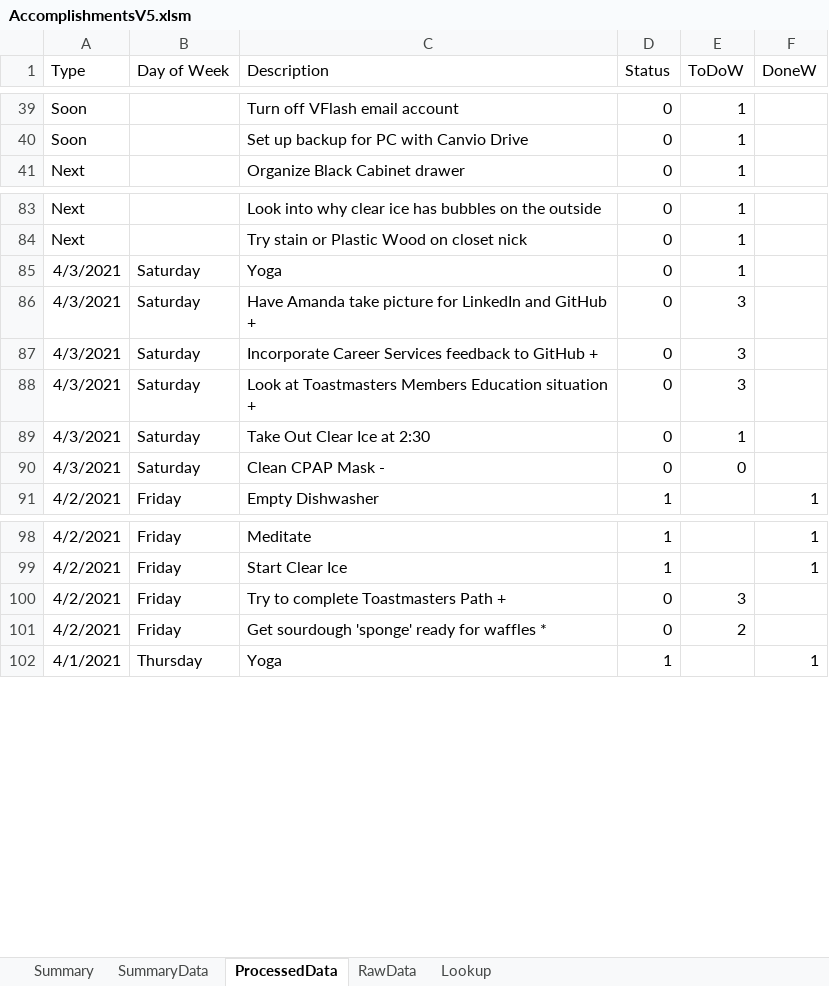
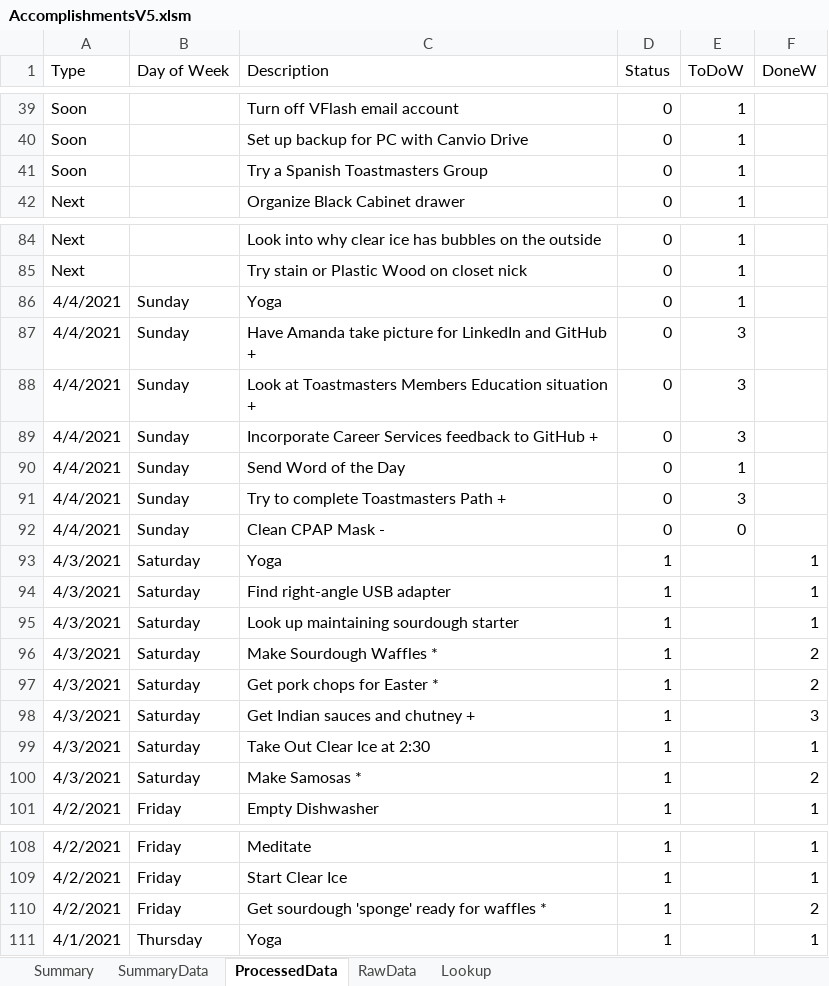
Before and after one commit to vflopez77/Accomplishments, an Excel workbook: AccomplishmentsV5.xlsm, sheet ProcessedData, drawn as a sheet; only a part is shown, gaps mark what is left out; values as stored, in another font and other column widths than the file's, no borders; removed rows and columns are numbered as before the commit, all else as after; the diff names each change by its address in the sheet, - before the commit and + after, or states it on an @@ line.

Commit message:
Update Accomplishments

```diff
--- a/AccomplishmentsV5.xlsm (sheet ProcessedData)
+++ b/AccomplishmentsV5.xlsm (sheet ProcessedData)
+row 41: Soon |  | Try a Spanish Toastmasters Group | 0 | 1
-A86:A87 (Type): 4/3/2021
+A86:A87 (Type): 4/4/2021
-B86:B87 (Day of Week): Saturday
+B86:B87 (Day of Week): Sunday
+row 88: 4/4/2021 | Sunday | Look at Toastmasters Members Education situation + | 0 | 3
-A89 (Type): 4/3/2021
+A89 (Type): 4/4/2021
-B89 (Day of Week): Saturday
+B89 (Day of Week): Sunday
+row 90: 4/4/2021 | Sunday | Send Word of the Day | 0 | 1
-A91 (Type): 4/3/2021
+A91 (Type): 4/4/2021
-B91 (Day of Week): Saturday
+B91 (Day of Week): Sunday
-C91 (Description): Look at Toastmasters Members Education situation +
+C91 (Description): Try to complete Toastmasters Path +
-row 89: 4/3/2021 | Saturday | Take Out Clear Ice at 2:30 | 0 | 1
-A92 (Type): 4/3/2021
+A92 (Type): 4/4/2021
-B92 (Day of Week): Saturday
+B92 (Day of Week): Sunday
+row 93: 4/3/2021 | Saturday | Yoga | 1 |  | 1
+row 94: 4/3/2021 | Saturday | Find right-angle USB adapter | 1 |  | 1
+row 95: 4/3/2021 | Saturday | Look up maintaining sourdough starter | 1 |  | 1
+row 96: 4/3/2021 | Saturday | Make Sourdough Waffles * | 1 |  | 2
+row 97: 4/3/2021 | Saturday | Get pork chops for Easter * | 1 |  | 2
+row 98: 4/3/2021 | Saturday | Get Indian sauces and chutney + | 1 |  | 3
+row 99: 4/3/2021 | Saturday | Take Out Clear Ice at 2:30 | 1 |  | 1
+row 100: 4/3/2021 | Saturday | Make Samosas * | 1 |  | 2
-row 100: 4/2/2021 | Friday | Try to complete Toastmasters Path + | 0 | 3
-D110 (Status): 0
+D110 (Status): 1
-E110 (ToDoW): 2
+E110 (ToDoW): (empty)
-F110 (DoneW): (empty)
+F110 (DoneW): 2
```
Also changed, not shown: sheet Summary, sheet RawData, sheet SummaryData, formulas that keep their value, charts or pictures, 2 other files.
